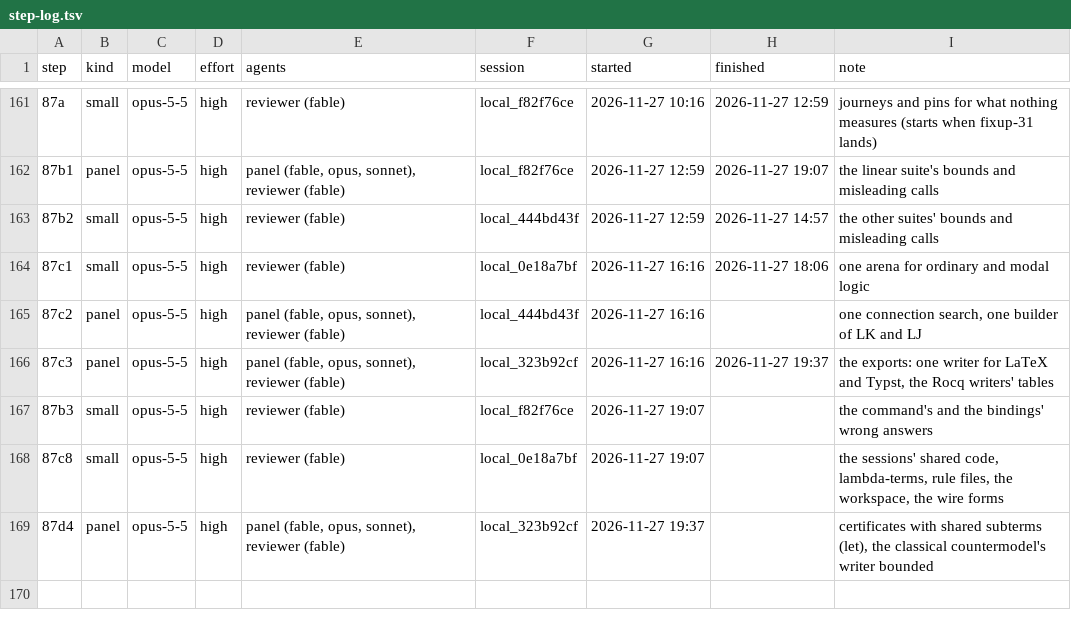
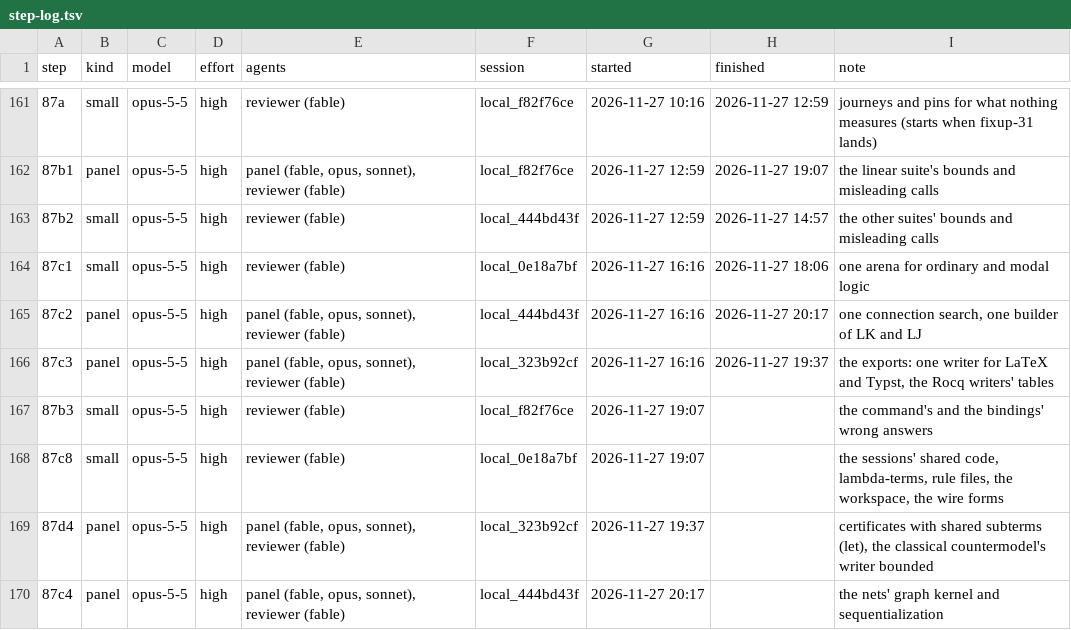
Before and after one commit to deduxit/deduxit, a TSV file: plan/notes/step-log.tsv, drawn as a sheet; only a part is shown, gaps mark what is left out; the diff names each change by its address in the sheet, - before the commit and + after, or states it on an @@ line.

Commit message:
Plan: 87c2 reviewed, 87c4 started

```diff
--- a/plan/notes/step-log.tsv
+++ b/plan/notes/step-log.tsv
-H165 (finished): (empty)
+H165 (finished): 2026-11-27 20:17
+row 170: 87c4 | panel | opus-5-5 | high | panel (fable, opus, sonnet), reviewer (fable) | local_444bd43f | 2026-11-27 20:17 |  | the nets' graph kernel and sequentialization
```
Also changed, not shown: 1 other file.
